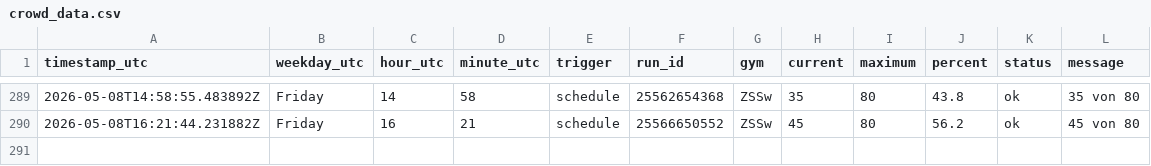
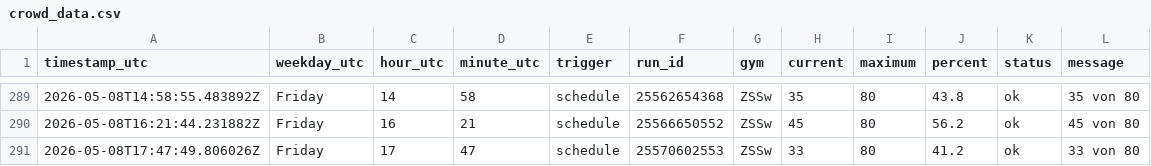
Before and after one commit to ux-miesch/unisport-bern-tracker, a CSV file: crowd_data.csv, drawn as a sheet; only a part is shown, gaps mark what is left out.

```diff
--- a/crowd_data.csv
+++ b/crowd_data.csv
@@ -290 +290,2 @@ timestamp_utc,weekday_utc,hour_utc,minute_utc,trigger,run_id,gym,current,maximum
 2026-05-08T16:21:44.231882Z,Friday,16,21,schedule,25566650552,ZSSw,45,80,56.2,ok,45 von 80
+2026-05-08T17:47:49.806026Z,Friday,17,47,schedule,25570602553,ZSSw,33,80,41.2,ok,33 von 80
```
